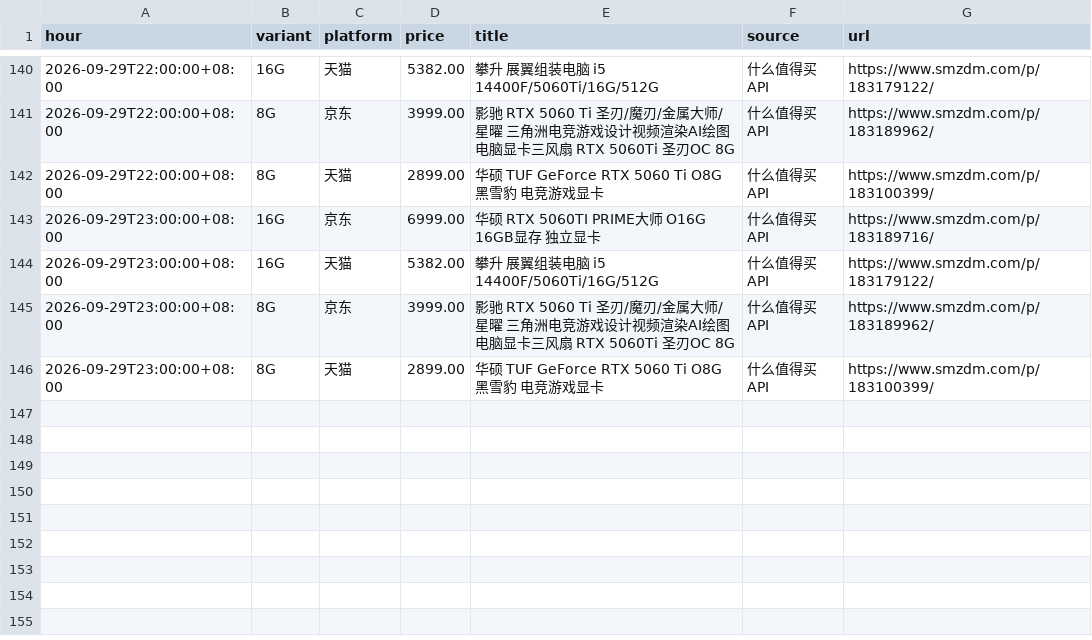
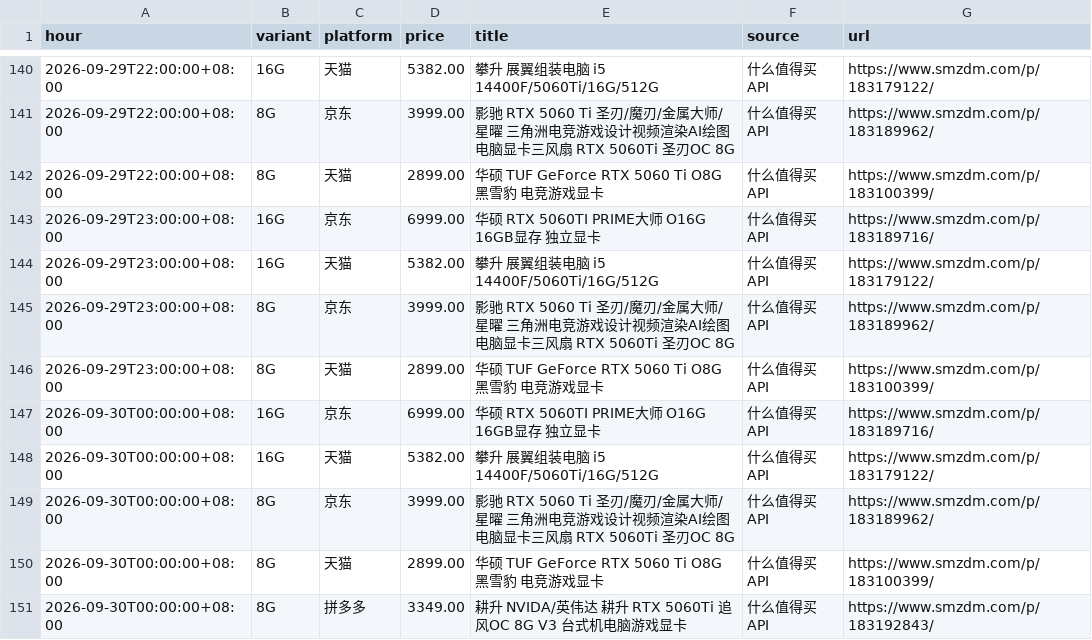
Before and after one commit to skk15857411020/5060TI, a CSV file: docs/hourly_min.csv, drawn as a sheet; only a part is shown, gaps mark what is left out; the diff names each change by its address in the sheet, - before the commit and + after, or states it on an @@ line.

```diff
--- a/docs/hourly_min.csv
+++ b/docs/hourly_min.csv
+row 147: 2026-09-30T00:00:00+08:00 | 16G | 京东 | 6999.00 | 华硕 RTX 5060TI PRIME大师 O16G 16GB显存 独立显卡 | 什么值得买API | https://www.smzdm.com/p/183189716/
+row 148: 2026-09-30T00:00:00+08:00 | 16G | 天猫 | 5382.00 | 攀升 展翼组装电脑 i5 14400F/5060Ti/16G/512G | 什么值得买API | https://www.smzdm.com/p/183179122/
+row 149: 2026-09-30T00:00:00+08:00 | 8G | 京东 | 3999.00 | 影驰 RTX 5060 Ti 圣刃/魔刃/金属大师/星曜 三角洲电竞游戏设计视频渲染AI绘图电脑显卡三风扇 RTX 5060Ti 圣刃OC 8G | 什么值得买API | https://www.smzdm.com/p/183189962/
+row 150: 2026-09-30T00:00:00+08:00 | 8G | 天猫 | 2899.00 | 华硕 TUF GeForce RTX 5060 Ti O8G 黑雪豹 电竞游戏显卡 | 什么值得买API | https://www.smzdm.com/p/183100399/
+row 151: 2026-09-30T00:00:00+08:00 | 8G | 拼多多 | 3349.00 | 耕升 NVIDA/英伟达 耕升 RTX 5060Ti 追风OC 8G V3 台式机电脑游戏显卡 | 什么值得买API | https://www.smzdm.com/p/183192843/
```
Also changed, not shown: 2 other files.
